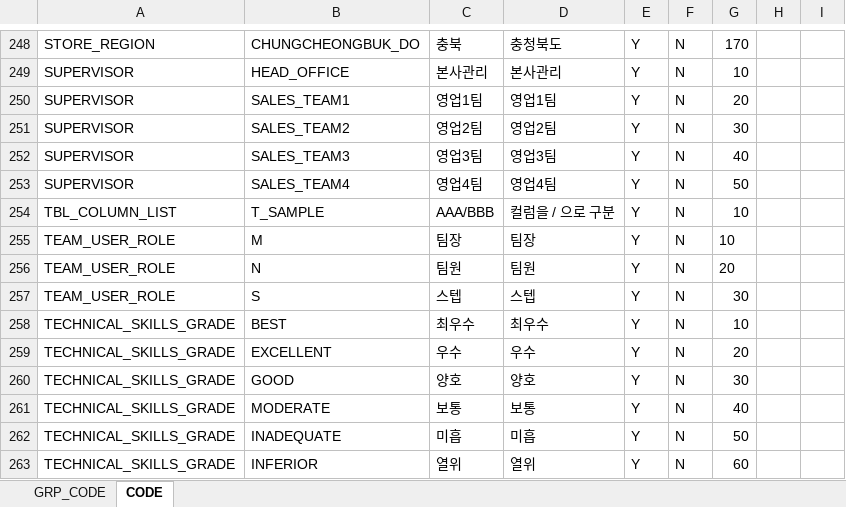
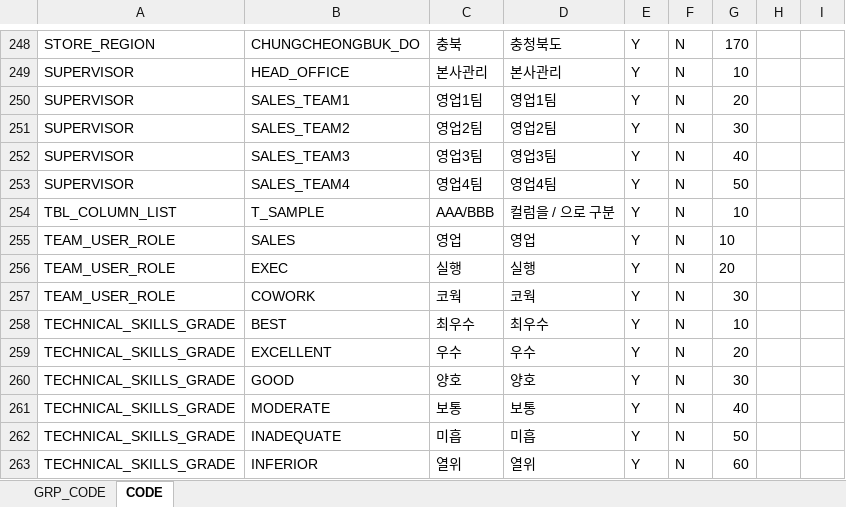
Before and after one commit to jonsaram/exdev, an Excel workbook: document/excel_upload_자료/TBL_EXP_CODE.xlsx, sheet CODE, drawn as a sheet; only a part is shown, gaps mark what is left out; values as stored, in another font and other column widths than the file's, no borders; the diff names each change by its address in the sheet, - before the commit and + after, or states it on an @@ line.

Commit message:
excel upload sample

```diff
--- a/document/excel_upload_자료/TBL_EXP_CODE.xlsx (sheet CODE)
+++ b/document/excel_upload_자료/TBL_EXP_CODE.xlsx (sheet CODE)
-B255: M
+B255: SALES
-C255: 팀장
+C255: 영업
-D255: 팀장
+D255: 영업
-B256: N
+B256: EXEC
-C256: 팀원
+C256: 실행
-D256: 팀원
+D256: 실행
-B257: S
+B257: COWORK
-C257: 스텝
+C257: 코웍
-D257: 스텝
+D257: 코웍
```
Also changed, not shown: document/excel_upload_자료/TBL_EXP_MENU.xlsx, document/excel_upload_자료/TBL_EXP_SAMPLE.xlsx.
